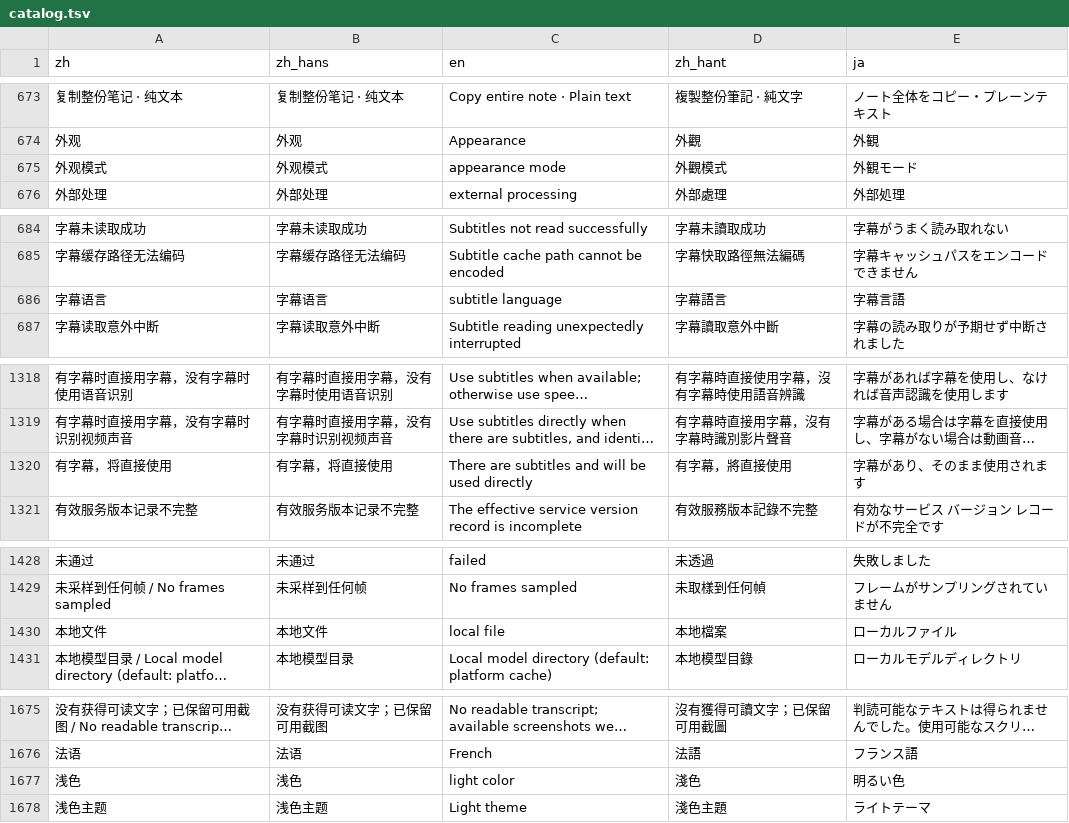
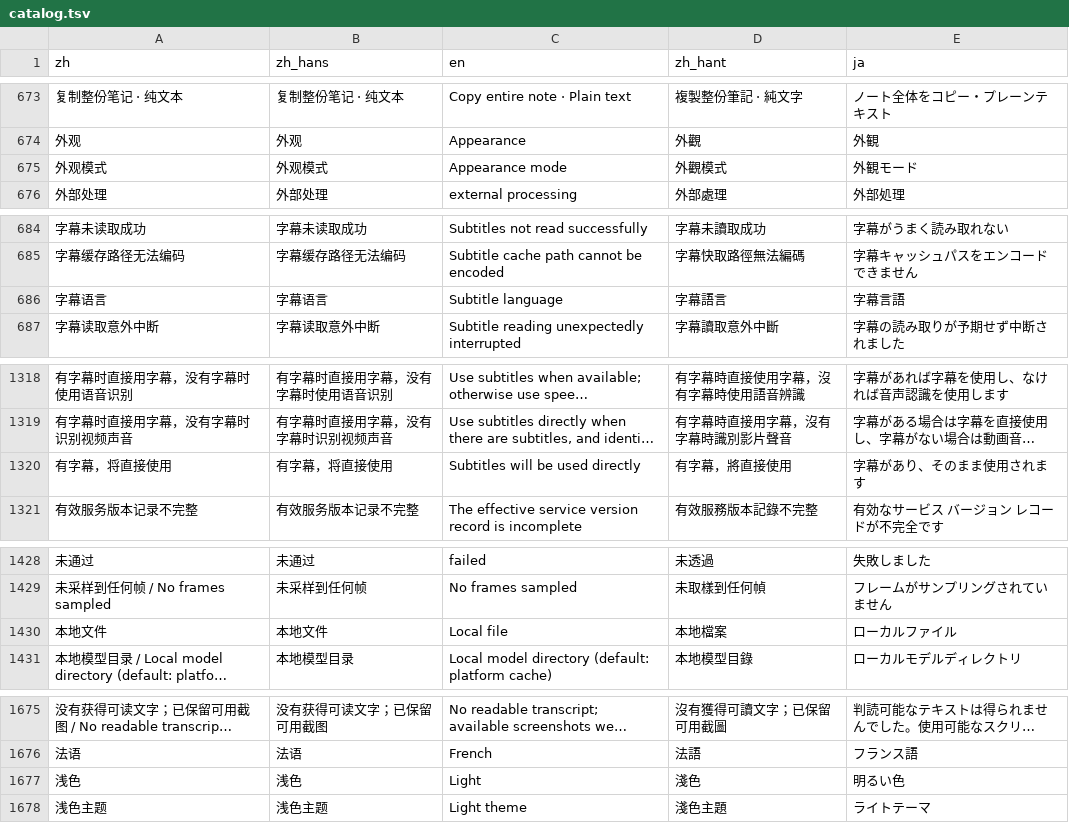
Before and after one commit to 3ae3ae/notepipe, a TSV file: i18n/catalog.tsv, drawn as a sheet; only a part is shown, gaps mark what is left out; long unchanged cells end in …; the diff names each change by its address in the sheet, - before the commit and + after, or states it on an @@ line.

```diff
--- a/i18n/catalog.tsv
+++ b/i18n/catalog.tsv
-C675 (en): appearance mode
+C675 (en): Appearance mode
-C686 (en): subtitle language
+C686 (en): Subtitle language
-C1320 (en): There are subtitles and will be used directly
+C1320 (en): Subtitles will be used directly
-C1430 (en): local file
+C1430 (en): Local file
-C1677 (en): light color
+C1677 (en): Light
```
Also changed, not shown: 1 other file.
